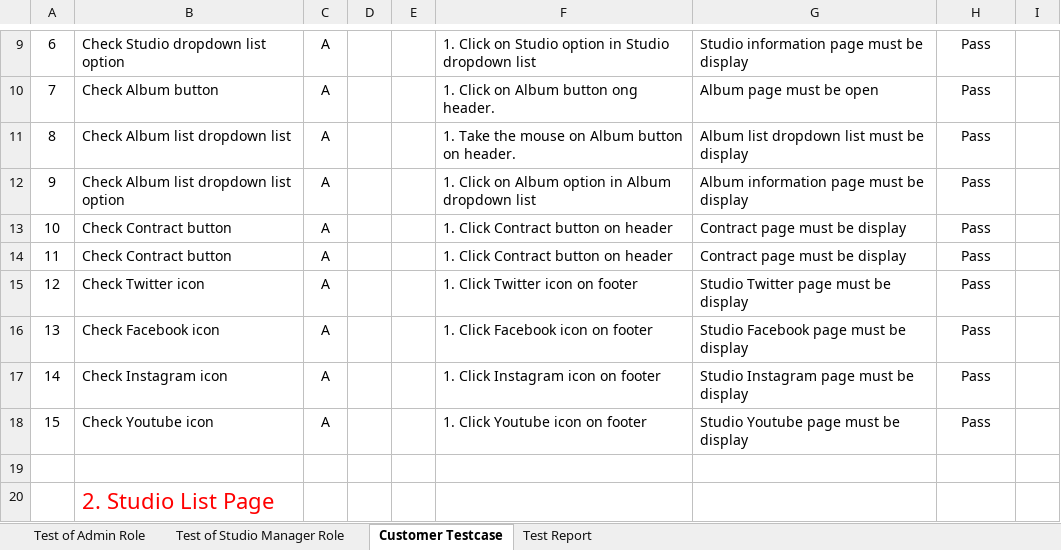
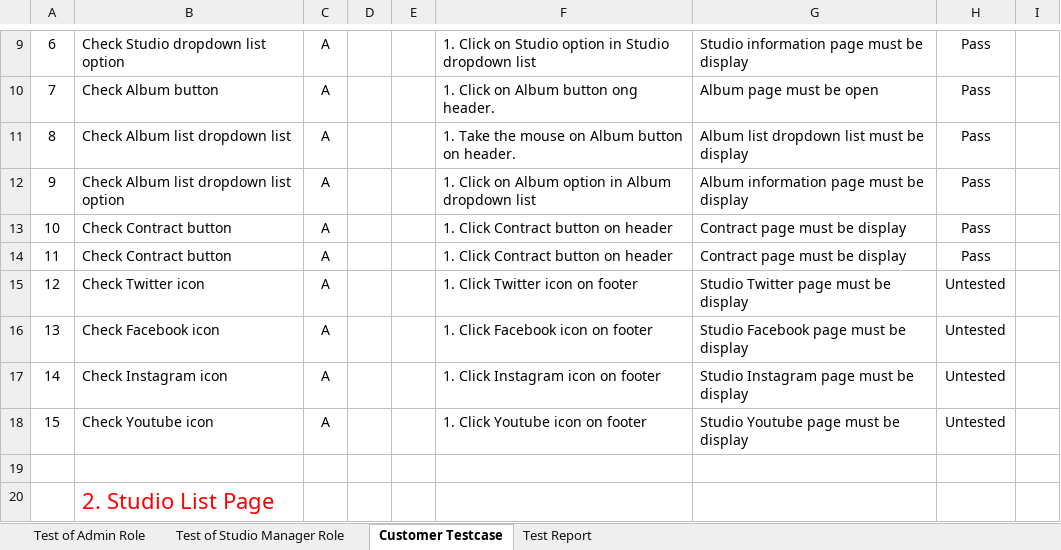
Before and after one commit to sora1895/WebStudio, an Excel workbook: PSM_IntegrationTestCases.xlsx, sheet Customer Testcase, drawn as a sheet; only a part is shown, gaps mark what is left out; values as stored, in another font and other column widths than the file's, no borders; the diff covers the shown part only; the diff names each change by its address in the sheet, - before the commit and + after, or states it on an @@ line.

```diff
--- a/PSM_IntegrationTestCases.xlsx (sheet Customer Testcase)
+++ b/PSM_IntegrationTestCases.xlsx (sheet Customer Testcase)
-H15:H18: Pass
+H15:H18: Untested
```
Also changed, not shown: 6 edited cells elsewhere in this sheet, sheet Test Report, sheet Test of Studio Manager Role, PSM_SystemTestCases.xlsx, 5 other files.
